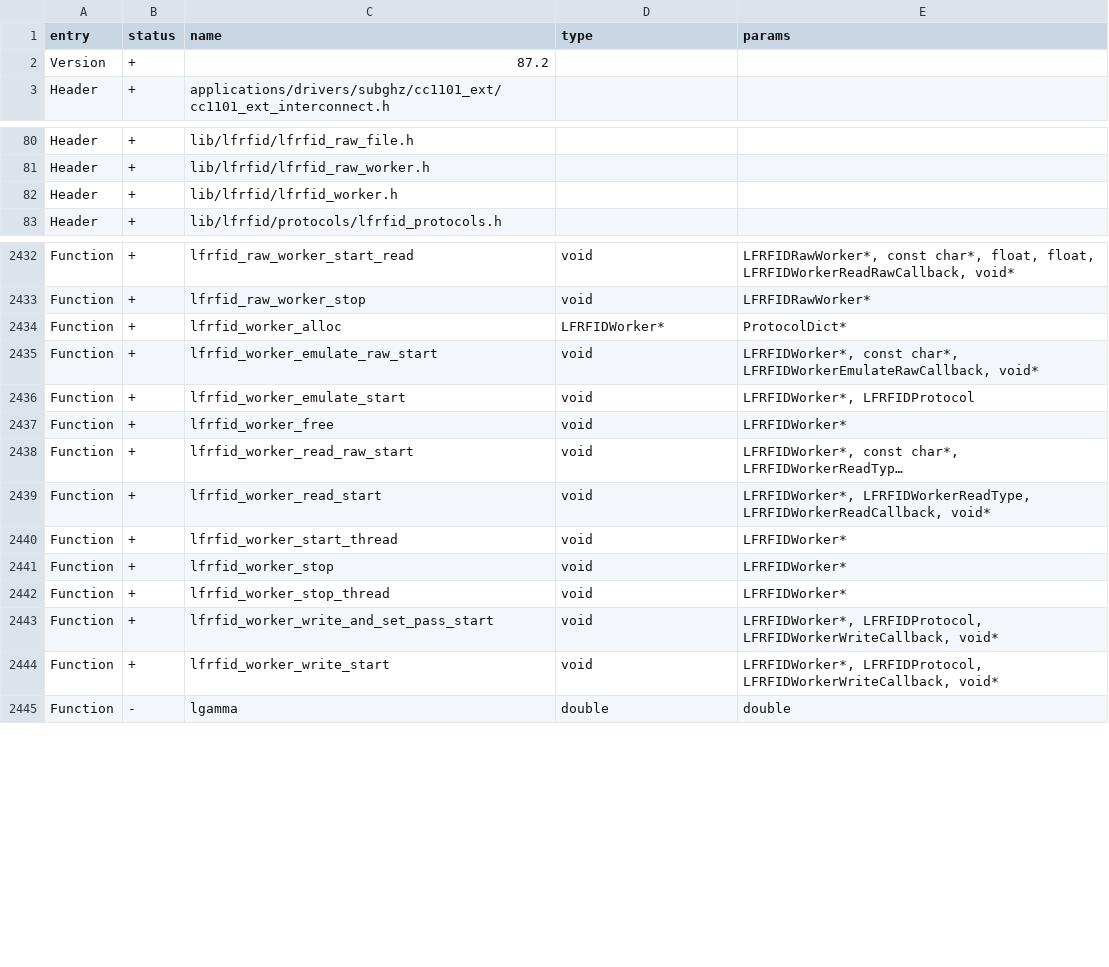
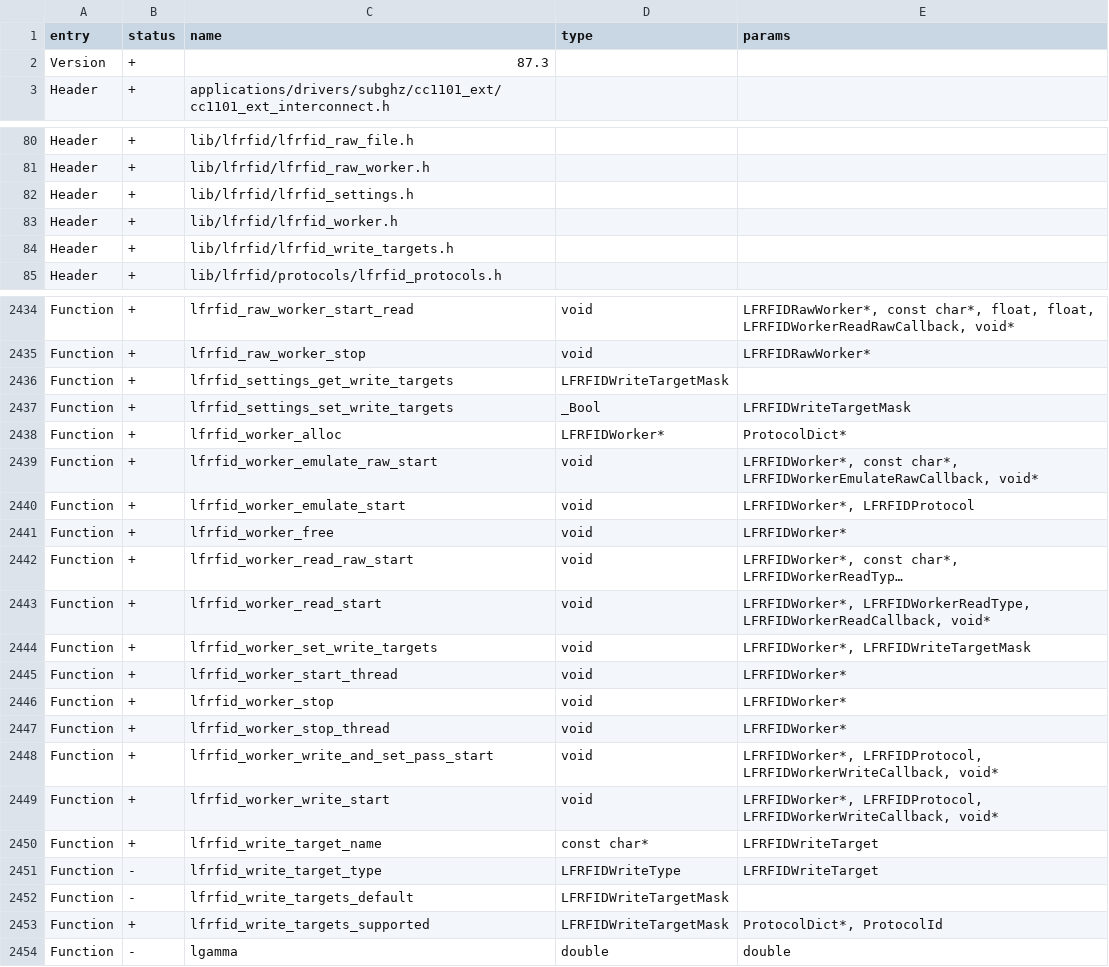
Before and after one commit to calvingunther66/Flipware, a CSV file: targets/f7/api_symbols.csv, drawn as a sheet; only a part is shown, gaps mark what is left out; long unchanged cells end in …; the diff names each change by its address in the sheet, - before the commit and + after, or states it on an @@ line.

```diff
--- a/targets/f7/api_symbols.csv
+++ b/targets/f7/api_symbols.csv
-C2 (name): 87.2
+C2 (name): 87.3
+row 82: Header | + | lib/lfrfid/lfrfid_settings.h
+row 84: Header | + | lib/lfrfid/lfrfid_write_targets.h
+row 2436: Function | + | lfrfid_settings_get_write_targets | LFRFIDWriteTargetMask
+row 2437: Function | + | lfrfid_settings_set_write_targets | _Bool | LFRFIDWriteTargetMask
+row 2444: Function | + | lfrfid_worker_set_write_targets | void | LFRFIDWorker*, LFRFIDWriteTargetMask
+row 2450: Function | + | lfrfid_write_target_name | const char* | LFRFIDWriteTarget
+row 2451: Function | - | lfrfid_write_target_type | LFRFIDWriteType | LFRFIDWriteTarget
+row 2452: Function | - | lfrfid_write_targets_default | LFRFIDWriteTargetMask
+row 2453: Function | + | lfrfid_write_targets_supported | LFRFIDWriteTargetMask | ProtocolDict*, ProtocolId
```
Also changed, not shown: 21 other files.
